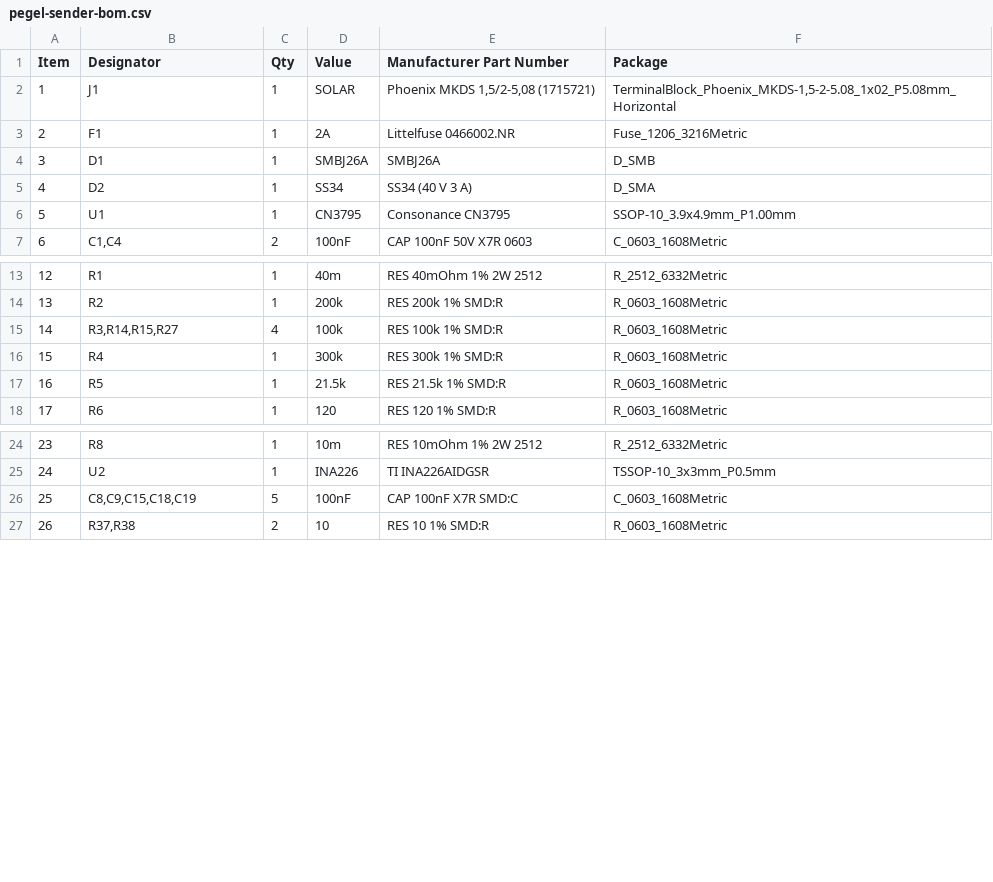
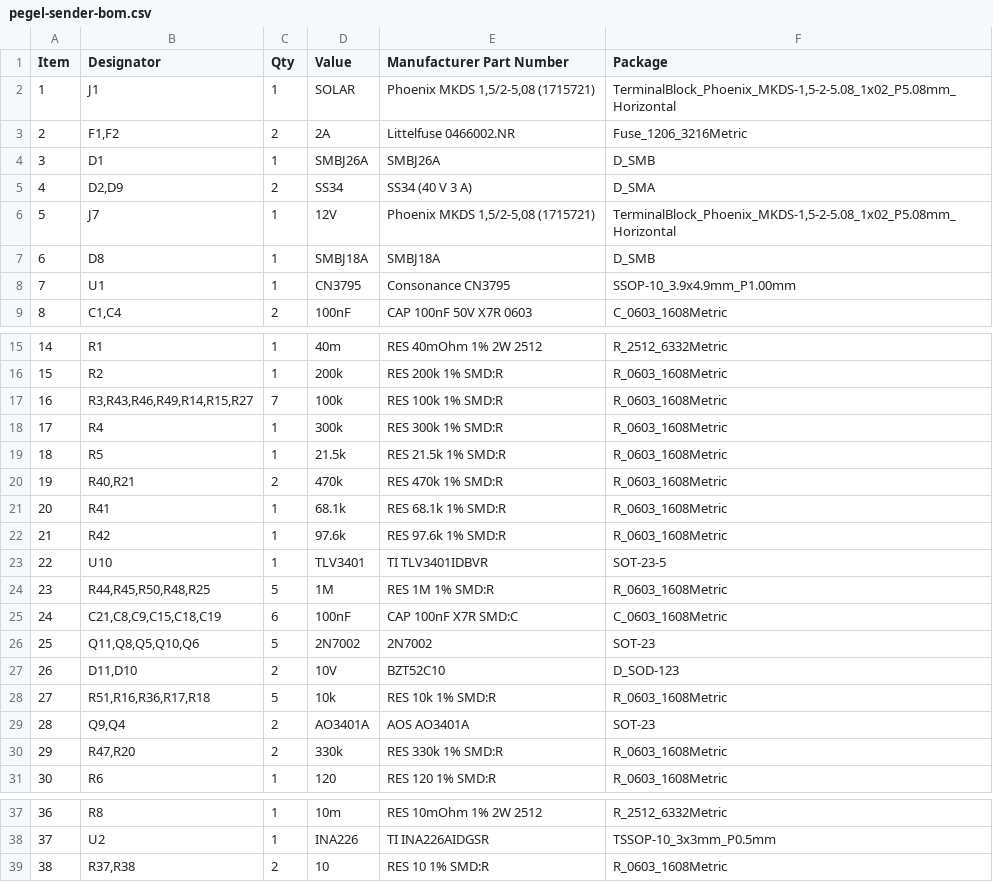
Before and after one commit to veitforabetterworld/pegel-mesh, a CSV file: hardware/pegel-sender/fab/pegel-sender-bom.csv, drawn as a sheet; only a part is shown, gaps mark what is left out; removed rows and columns are numbered as before the commit, all else as after; the diff covers the shown part only; the diff names each change by its address in the sheet, - before the commit and + after, or states it on an @@ line.

```diff
--- a/hardware/pegel-sender/fab/pegel-sender-bom.csv
+++ b/hardware/pegel-sender/fab/pegel-sender-bom.csv
-B3 (Designator): F1
+B3 (Designator): F1,F2
-C3 (Qty): 1
+C3 (Qty): 2
-B5 (Designator): D2
+B5 (Designator): D2,D9
-C5 (Qty): 1
+C5 (Qty): 2
+row 6: 5 | J7 | 1 | 12V | Phoenix MKDS 1,5/2-5,08 (1715721) | TerminalBlock_Phoenix_MKDS-1,5-2-5.08_1x02_P5.08mm_Horizontal
+row 7: 6 | D8 | 1 | SMBJ18A | SMBJ18A | D_SMB
@@ column A (Item) renumbered from row 8 down @@
-B17 (Designator): R3,R14,R15,R27
+B17 (Designator): R3,R43,R46,R49,R14,R15,R27
-C17 (Qty): 4
+C17 (Qty): 7
+row 20: 19 | R40,R21 | 2 | 470k | RES 470k 1% SMD:R | R_0603_1608Metric
+row 21: 20 | R41 | 1 | 68.1k | RES 68.1k 1% SMD:R | R_0603_1608Metric
+row 22: 21 | R42 | 1 | 97.6k | RES 97.6k 1% SMD:R | R_0603_1608Metric
+row 23: 22 | U10 | 1 | TLV3401 | TI TLV3401IDBVR | SOT-23-5
+row 24: 23 | R44,R45,R50,R48,R25 | 5 | 1M | RES 1M 1% SMD:R | R_0603_1608Metric
+row 25: 24 | C21,C8,C9,C15,C18,C19 | 6 | 100nF | CAP 100nF X7R SMD:C | C_0603_1608Metric
+row 26: 25 | Q11,Q8,Q5,Q10,Q6 | 5 | 2N7002 | 2N7002 | SOT-23
+row 27: 26 | D11,D10 | 2 | 10V | BZT52C10 | D_SOD-123
+row 28: 27 | R51,R16,R36,R17,R18 | 5 | 10k | RES 10k 1% SMD:R | R_0603_1608Metric
+row 29: 28 | Q9,Q4 | 2 | AO3401A | AOS AO3401A | SOT-23
+row 30: 29 | R47,R20 | 2 | 330k | RES 330k 1% SMD:R | R_0603_1608Metric
-row 26: 25 | C8,C9,C15,C18,C19 | 5 | 100nF | CAP 100nF X7R SMD:C | C_0603_1608Metric
```
Also changed, not shown: 2 added rows, 6 removed rows and 7 edited cells elsewhere in this file, hardware/pegel-sender/fab/pegel-sender-cpl.csv, 52 other files.
